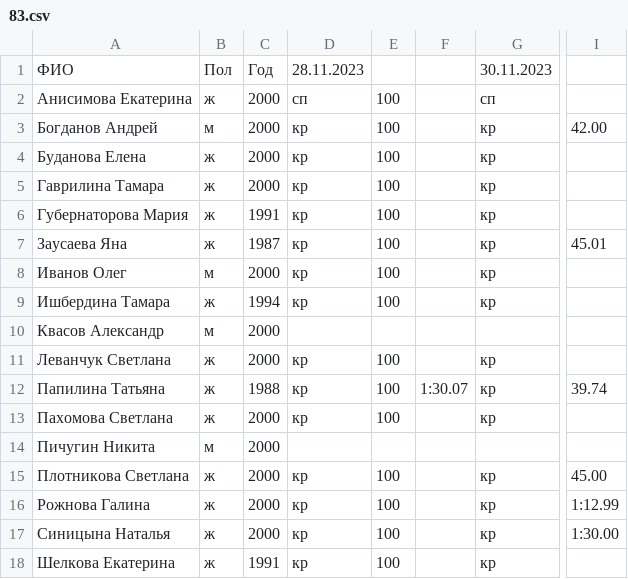
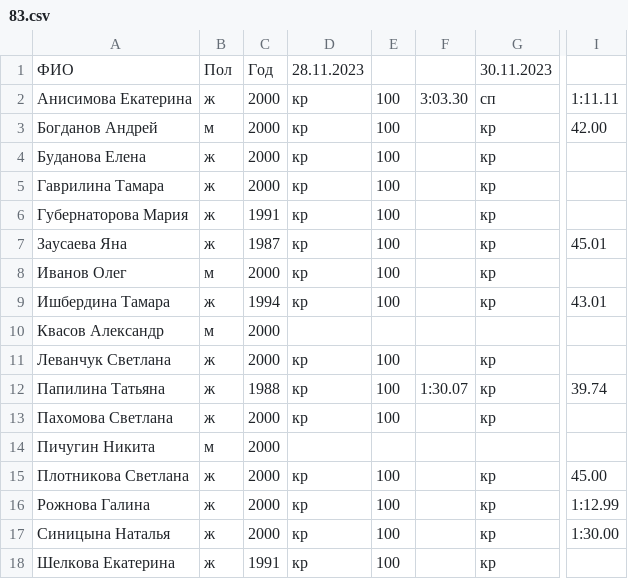
Before and after one commit to papilinatm/SwimManager, a CSV file: SwimManager/data/csv/83.csv (was SwimManager/83.csv), drawn as a sheet; only a part is shown, gaps mark what is left out; the diff names each change by its address in the sheet, - before the commit and + after, or states it on an @@ line.

```diff
--- a/SwimManager/83.csv
+++ b/SwimManager/data/csv/83.csv
-D2: сп
+D2: кр
-F2: (empty)
+F2: 3:03.30
-I2: (empty)
+I2: 1:11.11
-I9: (empty)
+I9: 43.01
```
Also changed, not shown: 5 other files.
